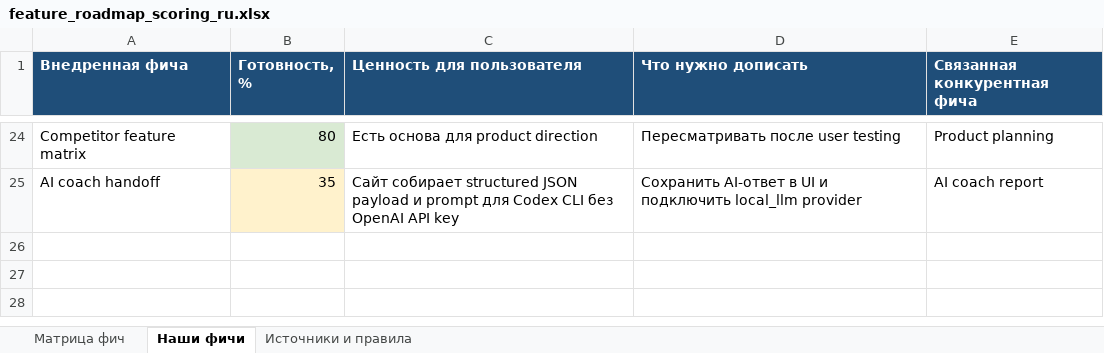
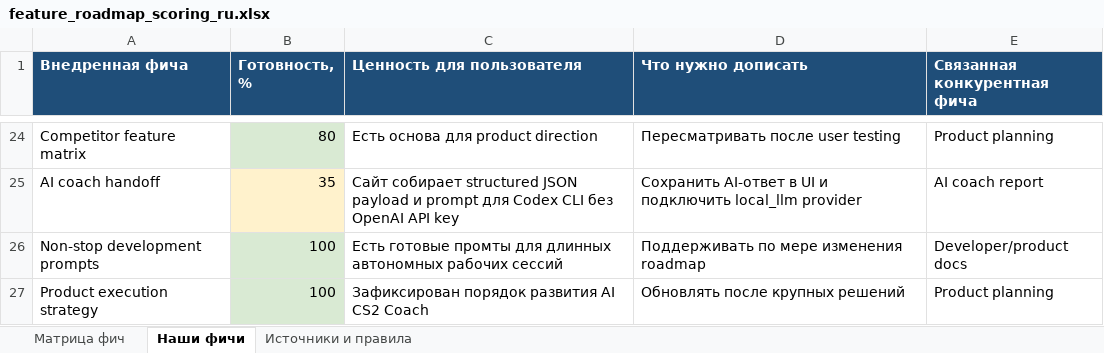
Before and after one commit to justchrome88/jc-coach, an Excel workbook: docs/feature_roadmap_scoring_ru.xlsx, sheet Наши фичи, drawn as a sheet; only a part is shown, gaps mark what is left out; values as stored, in another font and other column widths than the file's, no borders; the diff names each change by its address in the sheet, - before the commit and + after, or states it on an @@ line.

Commit message:
Add non-stop development prompts

```diff
--- a/docs/feature_roadmap_scoring_ru.xlsx (sheet Наши фичи)
+++ b/docs/feature_roadmap_scoring_ru.xlsx (sheet Наши фичи)
+row 26: Non-stop development prompts | 100 | Есть готовые промты для длинных автономных рабочих сессий | Поддерживать по мере изменения roadmap | Developer/product docs
+row 27: Product execution strategy | 100 | Зафиксирован порядок развития AI CS2 Coach | Обновлять после крупных решений | Product planning
```
Also changed, not shown: sheet Матрица фич, sheet Источники и правила, 3 other files.
